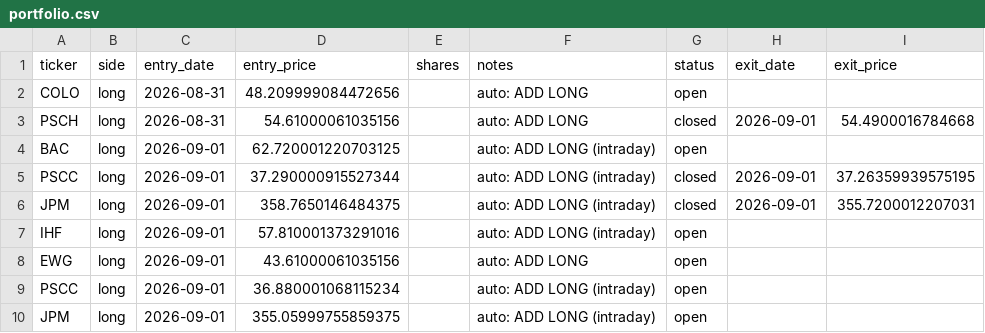
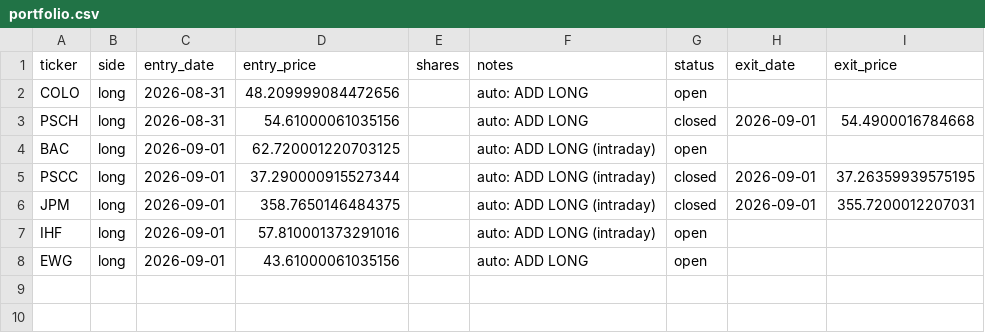
Before and after one commit to vazd17-gif/Macro-Risk-Range-Signals, a CSV file: fractal/data/portfolio.csv, drawn as a sheet.

```diff
--- a/fractal/data/portfolio.csv
+++ b/fractal/data/portfolio.csv
@@ -8,3 +8 @@ IHF,long,2026-09-01,57.810001373291016,,auto: ADD LONG (intraday),open,,
 EWG,long,2026-09-01,43.61000061035156,,auto: ADD LONG,open,,
-PSCC,long,2026-09-01,36.880001068115234,,auto: ADD LONG (intraday),open,,
-JPM,long,2026-09-01,355.05999755859375,,auto: ADD LONG (intraday),open,,
```
Also changed, not shown: 2 other files.
